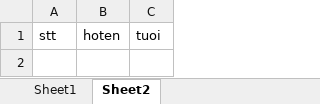
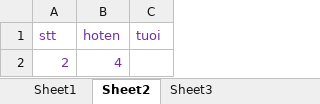
Before and after one commit to nvdinh185/bao-cao-excel-pdf, an Excel workbook: excel/write-excel/old.xlsx, sheet Sheet2, drawn as a sheet; values as stored, in another font and other column widths than the file's, no borders; the diff names each change by its address in the sheet, - before the commit and + after, or states it on an @@ line.

Commit message:
modify file excel

```diff
--- a/excel/write-excel/old.xlsx (sheet Sheet2)
+++ b/excel/write-excel/old.xlsx (sheet Sheet2)
+sheet tab: Sheet3
-A1:C1 text colour: black
+A1:C1 text colour: #7030A0
+row 2: 2 | 4
```
Also changed, not shown: sheet Sheet1, excel/write-excel/Sheet1.xlsx, 3 other files.
